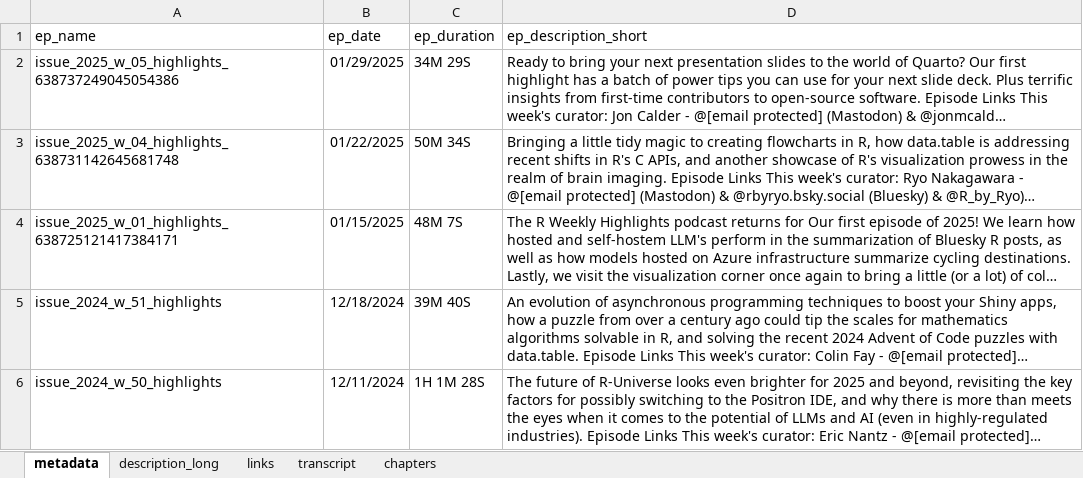
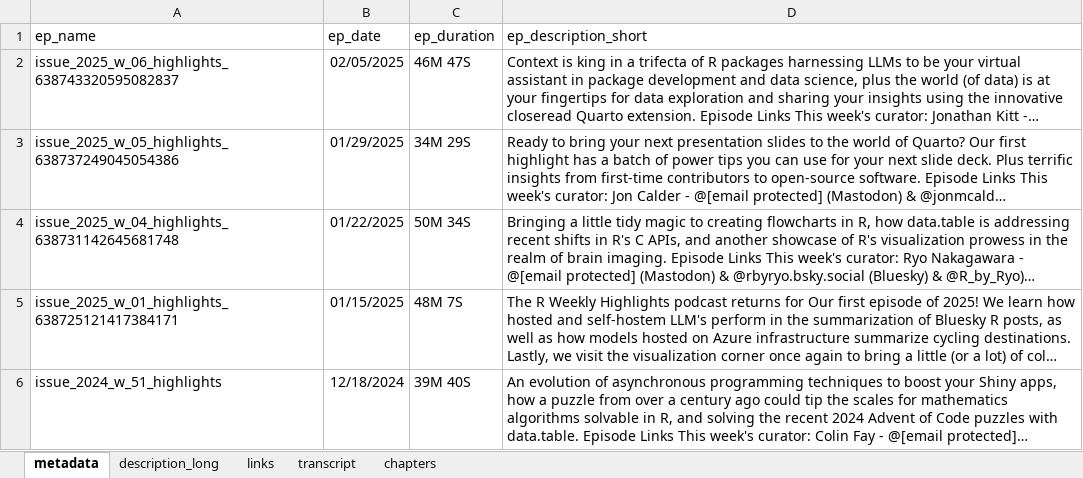
Before and after one commit to iamYannC/r-podcast, an Excel workbook: data/all_data.xlsx, sheet metadata, drawn as a sheet; only a part is shown; the shorter side is filled out with more unchanged rows; long unchanged cells end in …; values as stored, in another font and other column widths than the file's, no borders; 1 other sheet too large or unreadable and not compared; the diff names each change by its address in the sheet, - before the commit and + after, or states it on an @@ line.

```diff
--- a/data/all_data.xlsx (sheet metadata)
+++ b/data/all_data.xlsx (sheet metadata)
+row 2: issue_2025_w_06_highlights_638743320595082837 | 02/05/2025 | 46M 47S | Context is king in a trifecta of R packages harnessing LLMs to be your virtual assistant in package development and data science, plus the world (of data) is at your fingertips for data exploration and sharing your insights using the innovative closeread Quarto extension. Episode Links This week's curator: Jonathan Kitt -…
```
Also changed, not shown: sheet links, sheet chapters, sheet description_long, 3 other files.
